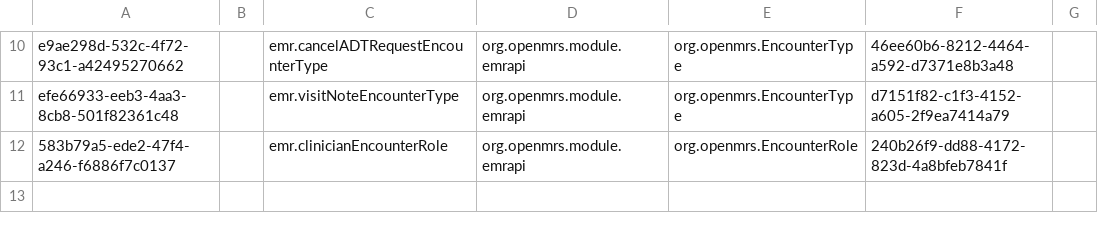
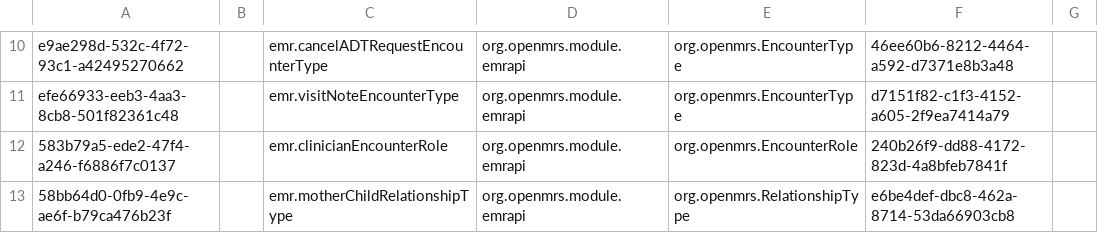
Before and after one commit to sihsalus/sihsalus-content, a CSV file: configuration/metadatatermmappings/metadatatermmappings-core-sihsalus.csv, drawn as a sheet; only a part is shown, gaps mark what is left out; the diff names each change by its address in the sheet, - before the commit and + after, or states it on an @@ line.

Commit message:
fix(maternal): map mother child relationship for EmrApi (#253)

```diff
--- a/configuration/metadatatermmappings/metadatatermmappings-core-sihsalus.csv
+++ b/configuration/metadatatermmappings/metadatatermmappings-core-sihsalus.csv
+row 13: 58bb64d0-0fb9-4e9c-ae6f-b79ca476b23f |  | emr.motherChildRelationshipType | org.openmrs.module.emrapi | org.openmrs.RelationshipType | e6be4def-dbc8-462a-8714-53da66903cb8
```
Also changed, not shown: 3 other files.
